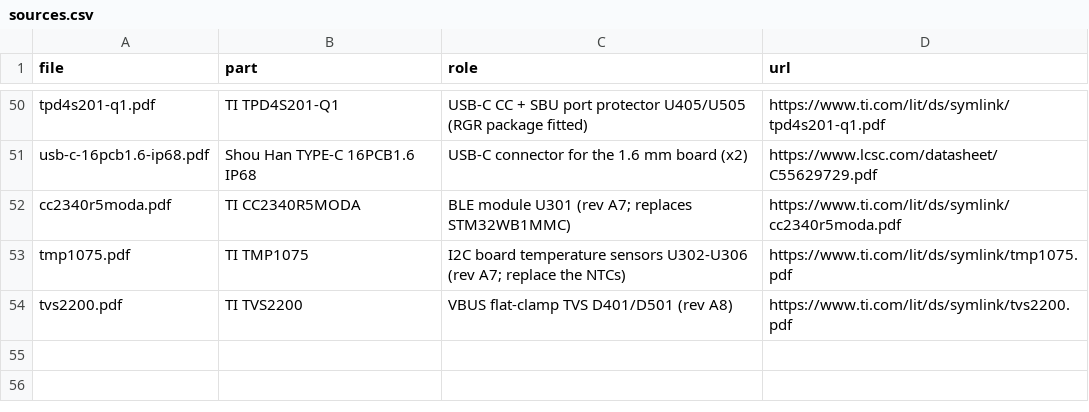
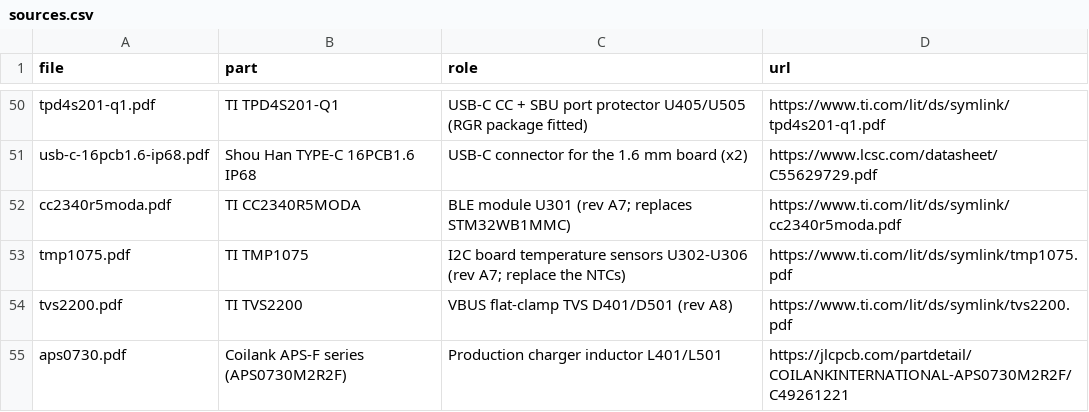
Before and after one commit to MidwestMotorBoy/Battery-Bank, a CSV file: datasheets/sources.csv, drawn as a sheet; only a part is shown, gaps mark what is left out; the diff names each change by its address in the sheet, - before the commit and + after, or states it on an @@ line.

```diff
--- a/datasheets/sources.csv
+++ b/datasheets/sources.csv
+row 55: aps0730.pdf | Coilank APS-F series (APS0730M2R2F) | Production charger inductor L401/L501 | https://jlcpcb.com/partdetail/COILANKINTERNATIONAL-APS0730M2R2F/C49261221
```
Also changed, not shown: 13 other files.
